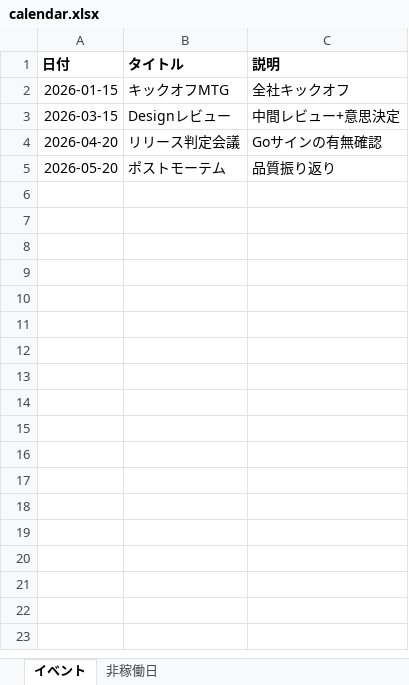
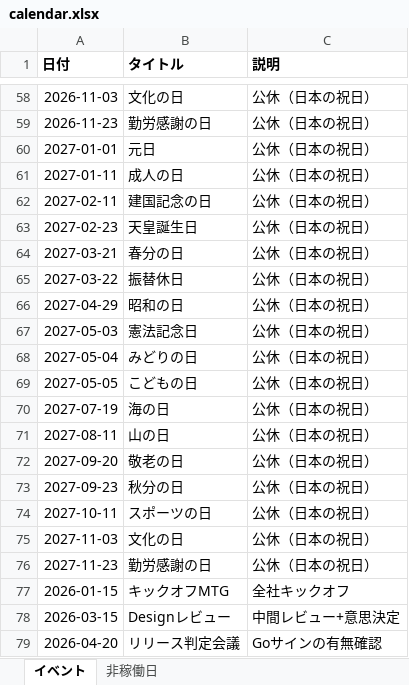
Before and after one commit to Shintaro-run/dashboard4dx, an Excel workbook: sample_data/calendar.xlsx, sheet イベント, drawn as a sheet; only a part is shown, gaps mark what is left out; the shorter side is filled out with more unchanged rows; values as stored, in another font and other column widths than the file's, no borders; the diff covers the shown part only; the diff names each change by its address in the sheet, - before the commit and + after, or states it on an @@ line.

```diff
--- a/sample_data/calendar.xlsx (sheet イベント)
+++ b/sample_data/calendar.xlsx (sheet イベント)
+row 58: 2026-11-03 | 文化の日 | 公休（日本の祝日）
+row 59: 2026-11-23 | 勤労感謝の日 | 公休（日本の祝日）
+row 60: 2027-01-01 | 元日 | 公休（日本の祝日）
+row 61: 2027-01-11 | 成人の日 | 公休（日本の祝日）
+row 62: 2027-02-11 | 建国記念の日 | 公休（日本の祝日）
+row 63: 2027-02-23 | 天皇誕生日 | 公休（日本の祝日）
+row 64: 2027-03-21 | 春分の日 | 公休（日本の祝日）
+row 65: 2027-03-22 | 振替休日 | 公休（日本の祝日）
+row 66: 2027-04-29 | 昭和の日 | 公休（日本の祝日）
+row 67: 2027-05-03 | 憲法記念日 | 公休（日本の祝日）
+row 68: 2027-05-04 | みどりの日 | 公休（日本の祝日）
+row 69: 2027-05-05 | こどもの日 | 公休（日本の祝日）
+row 70: 2027-07-19 | 海の日 | 公休（日本の祝日）
+row 71: 2027-08-11 | 山の日 | 公休（日本の祝日）
+row 72: 2027-09-20 | 敬老の日 | 公休（日本の祝日）
+row 73: 2027-09-23 | 秋分の日 | 公休（日本の祝日）
+row 74: 2027-10-11 | スポーツの日 | 公休（日本の祝日）
+row 75: 2027-11-03 | 文化の日 | 公休（日本の祝日）
+row 76: 2027-11-23 | 勤労感謝の日 | 公休（日本の祝日）
```
Also changed, not shown: 56 added rows elsewhere in this sheet, sample_data/code_counts_20260420090000.xlsx, sample_data/function_master.xlsx, 4 other files.
